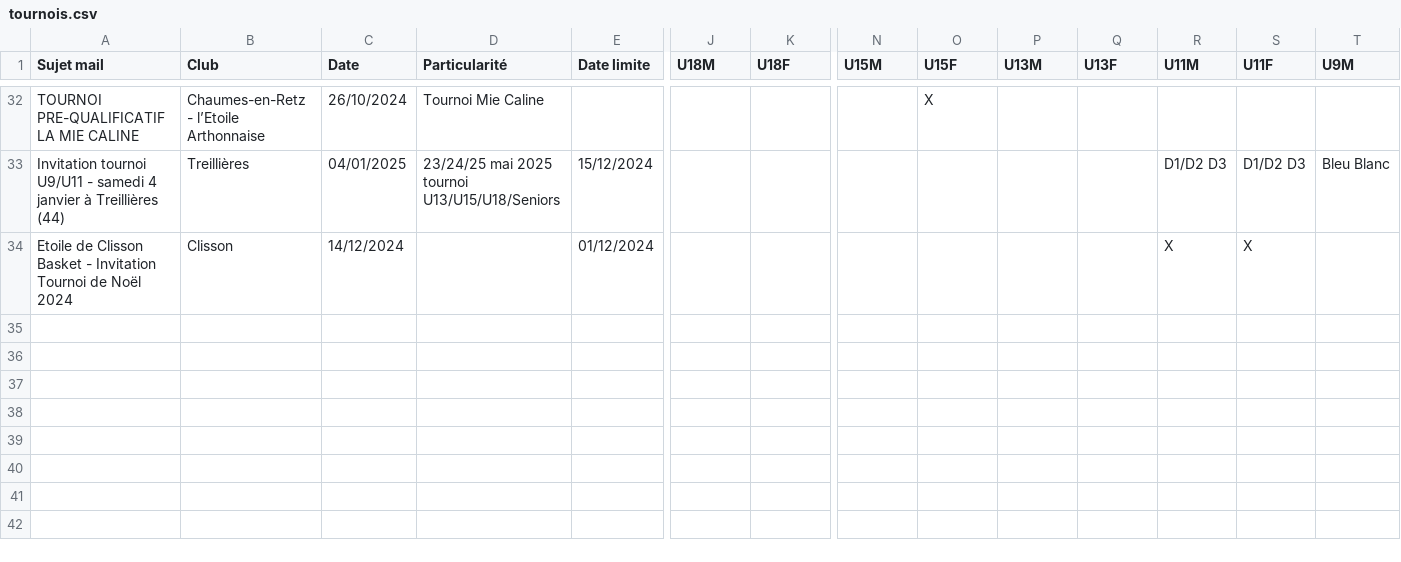
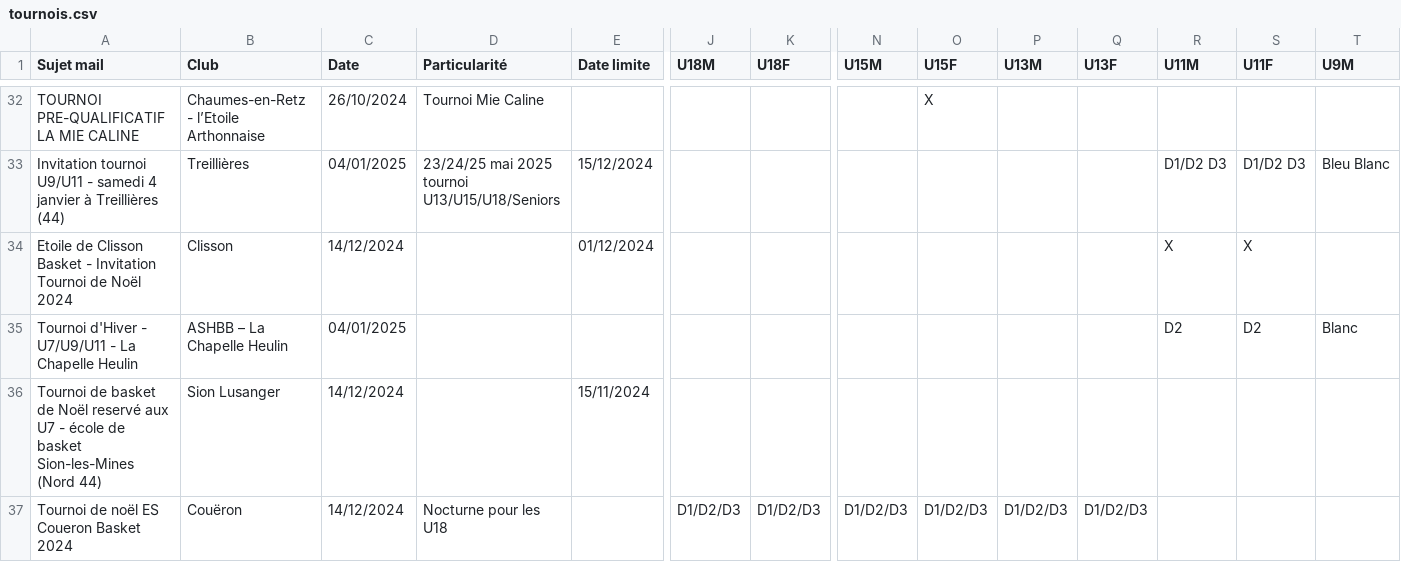
Before and after one commit to sfauvel/slb, a CSV file: tournois.csv, drawn as a sheet; only a part is shown, gaps mark what is left out; rows hold the shown columns only; the diff covers the shown part only; the diff names each change by its address in the sheet, - before the commit and + after, or states it on an @@ line.

Commit message:
Mise à jour des tournois

```diff
--- a/tournois.csv
+++ b/tournois.csv
+row 35: Tournoi d'Hiver - U7/U9/U11 - La Chapelle Heulin | ASHBB – La Chapelle Heulin | 04/01/2025 |  |  |  |  |  |  |  |  | D2 | D2 | Blanc
+row 36: Tournoi de basket de Noël reservé aux U7 - école de basket Sion-les-Mines (Nord 44) | Sion Lusanger | 14/12/2024 |  | 15/11/2024
+row 37: Tournoi de noël ES Coueron Basket 2024 | Couëron | 14/12/2024 | Nocturne pour les U18 |  | D1/D2/D3 | D1/D2/D3 | D1/D2/D3 | D1/D2/D3 | D1/D2/D3 | D1/D2/D3
```
Also changed, not shown: 3 added rows and 3 edited cells elsewhere in this file, 1 other file.
